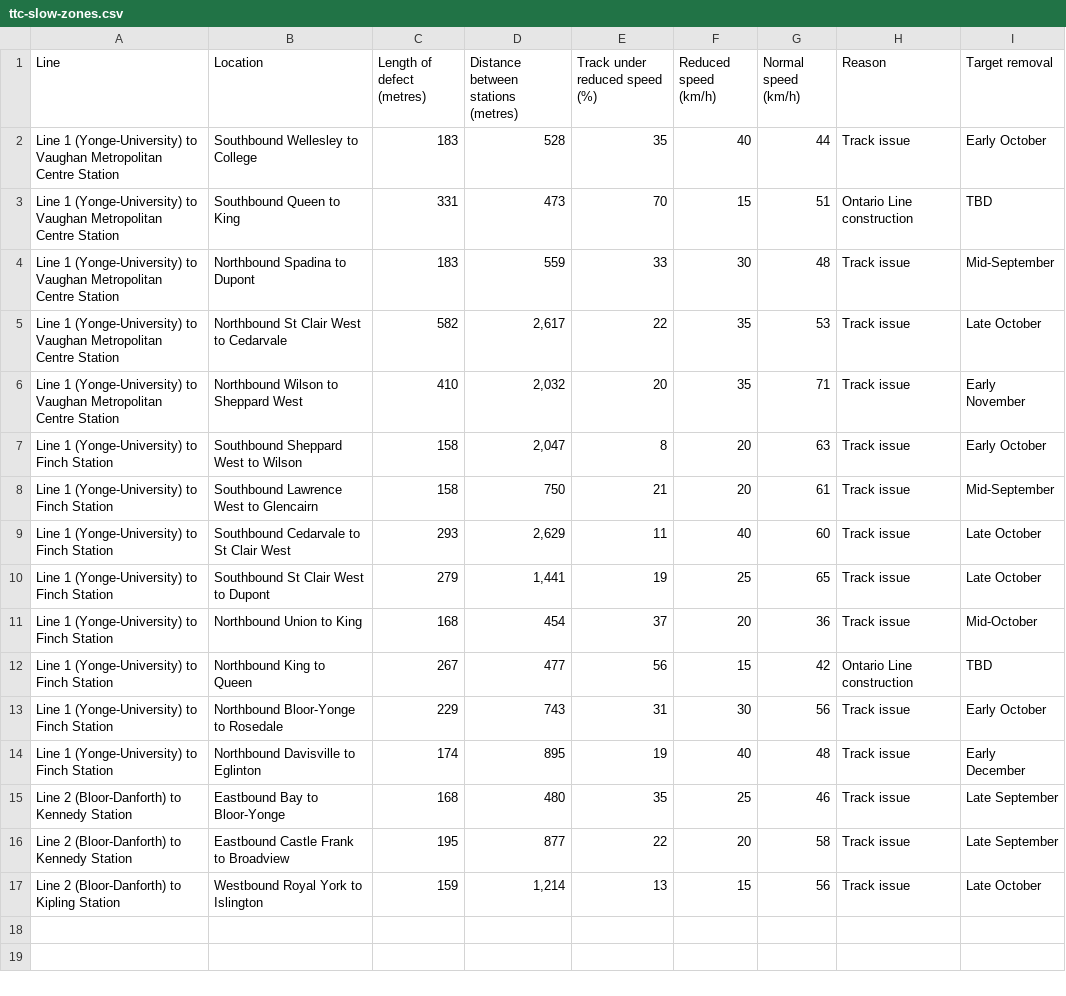
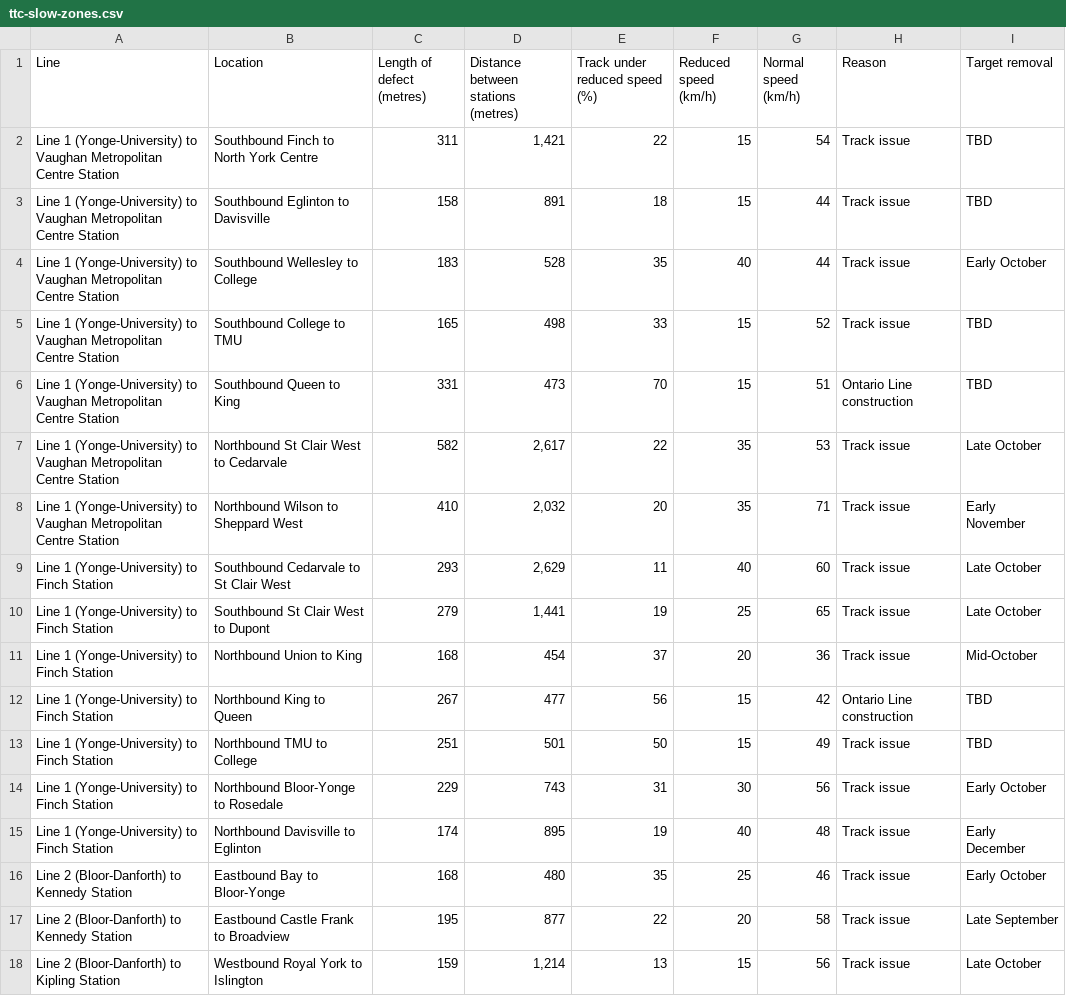
Before and after one commit to thomassth/to-bus-stations, a CSV file: data/ttc/slow-zone/ttc-slow-zones.csv, drawn as a sheet.

```diff
--- a/data/ttc/slow-zone/ttc-slow-zones.csv
+++ b/data/ttc/slow-zone/ttc-slow-zones.csv
@@ -1,9 +1,9 @@
 Line,Location,Length of defect (metres),Distance between stations (metres),Track under reduced speed (%),Reduced speed (km/h),Normal speed (km/h),Reason,Target removal
+Line 1 (Yonge-University) to Vaughan Metropolitan Centre Station,Southbound Finch to North York Centre,311,"1,421",22,15,54,Track issue,TBD
+Line 1 (Yonge-University) to Vaughan Metropolitan Centre Station,Southbound Eglinton to Davisville,158,891,18,15,44,Track issue,TBD
 Line 1 (Yonge-University) to Vaughan Metropolitan Centre Station,Southbound Wellesley to College,183,528,35,40,44,Track issue,Early October
+Line 1 (Yonge-University) to Vaughan Metropolitan Centre Station,Southbound College to TMU,165,498,33,15,52,Track issue,TBD
 Line 1 (Yonge-University) to Vaughan Metropolitan Centre Station,Southbound Queen to King,331,473,70,15,51,Ontario Line construction,TBD
-Line 1 (Yonge-University) to Vaughan Metropolitan Centre Station,Northbound Spadina to Dupont,183,559,33,30,48,Track issue,Mid-September
 Line 1 (Yonge-University) to Vaughan Metropolitan Centre Station,Northbound St Clair West to Cedarvale,582,"2,617",22,35,53,Track issue,Late October
 Line 1 (Yonge-University) to Vaughan Metropolitan Centre Station,Northbound Wilson to Sheppard West,410,"2,032",20,35,71,Track issue,Early November
-Line 1 (Yonge-University) to Finch Station,Southbound Sheppard West to Wilson,158,"2,047",8,20,63,Track issue,Early October
-Line 1 (Yonge-University) to Finch Station,Southbound Lawrence West to Glencairn,158,750,21,20,61,Track issue,Mid-September
 Line 1 (Yonge-University) to Finch Station,Southbound Cedarvale to St Clair West,293,"2,629",11,40,60,Track issue,Late October
@@ -12,5 +12,6 @@ Line 1 (Yonge-University) to Finch Station,Northbound Union to King,168,454,37,2
 Line 1 (Yonge-University) to Finch Station,Northbound King to Queen,267,477,56,15,42,Ontario Line construction,TBD
+Line 1 (Yonge-University) to Finch Station,Northbound TMU to College,251,501,50,15,49,Track issue,TBD
 Line 1 (Yonge-University) to Finch Station,Northbound Bloor-Yonge to Rosedale,229,743,31,30,56,Track issue,Early October
 Line 1 (Yonge-University) to Finch Station,Northbound Davisville to Eglinton,174,895,19,40,48,Track issue,Early December
-Line 2 (Bloor-Danforth) to Kennedy Station,Eastbound Bay to Bloor-Yonge,168,480,35,25,46,Track issue,Late September
+Line 2 (Bloor-Danforth) to Kennedy Station,Eastbound Bay to Bloor-Yonge,168,480,35,25,46,Track issue,Early October
 Line 2 (Bloor-Danforth) to Kennedy Station,Eastbound Castle Frank to Broadview,195,877,22,20,58,Track issue,Late September
```
Also changed, not shown: 1 other file.
